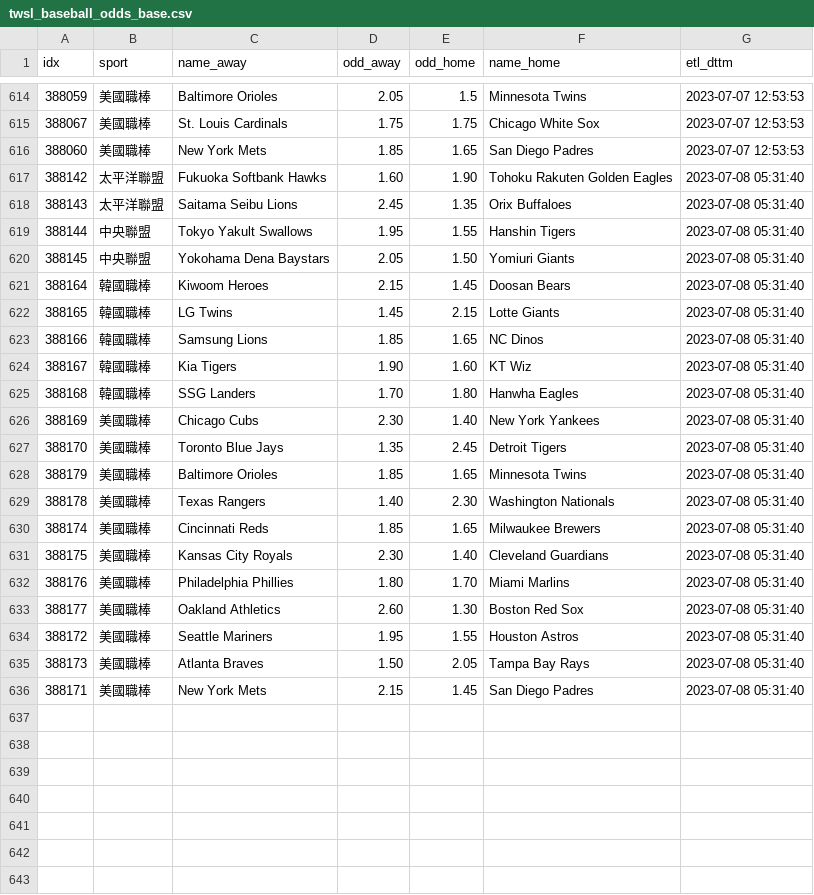
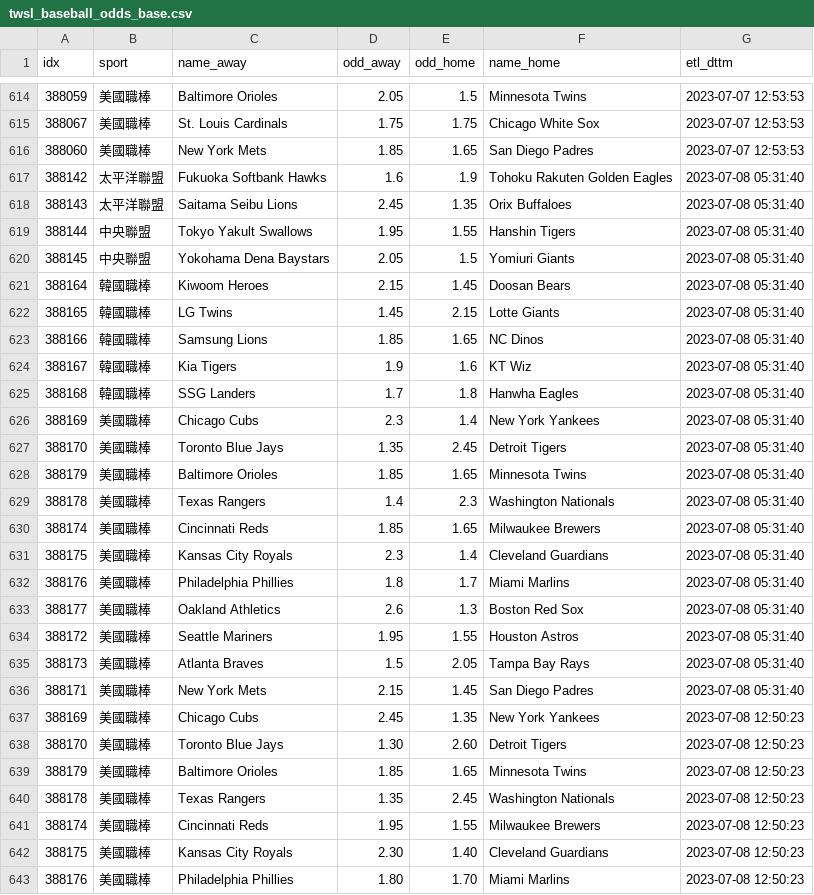
Before and after one commit to achilles0926/tw_sport_lottery, a CSV file: twsl_baseball_odds_base.csv, drawn as a sheet; only a part is shown, gaps mark what is left out; the diff covers the shown part only.

```diff
--- a/twsl_baseball_odds_base.csv
+++ b/twsl_baseball_odds_base.csv
@@ -616,6 +616,6 @@
 388060,美國職棒,New York Mets,1.85,1.65,San Diego Padres,2023-07-07 12:53:53
-388142,太平洋聯盟,Fukuoka Softbank Hawks,1.60,1.90,Tohoku Rakuten Golden Eagles,2023-07-08 05:31:40
+388142,太平洋聯盟,Fukuoka Softbank Hawks,1.6,1.9,Tohoku Rakuten Golden Eagles,2023-07-08 05:31:40
 388143,太平洋聯盟,Saitama Seibu Lions,2.45,1.35,Orix Buffaloes,2023-07-08 05:31:40
 388144,中央聯盟,Tokyo Yakult Swallows,1.95,1.55,Hanshin Tigers,2023-07-08 05:31:40
-388145,中央聯盟,Yokohama Dena Baystars,2.05,1.50,Yomiuri Giants,2023-07-08 05:31:40
+388145,中央聯盟,Yokohama Dena Baystars,2.05,1.5,Yomiuri Giants,2023-07-08 05:31:40
 388164,韓國職棒,Kiwoom Heroes,2.15,1.45,Doosan Bears,2023-07-08 05:31:40
@@ -623,14 +623,21 @@
 388166,韓國職棒,Samsung Lions,1.85,1.65,NC Dinos,2023-07-08 05:31:40
-388167,韓國職棒,Kia Tigers,1.90,1.60,KT Wiz,2023-07-08 05:31:40
-388168,韓國職棒,SSG Landers,1.70,1.80,Hanwha Eagles,2023-07-08 05:31:40
-388169,美國職棒,Chicago Cubs,2.30,1.40,New York Yankees,2023-07-08 05:31:40
+388167,韓國職棒,Kia Tigers,1.9,1.6,KT Wiz,2023-07-08 05:31:40
+388168,韓國職棒,SSG Landers,1.7,1.8,Hanwha Eagles,2023-07-08 05:31:40
+388169,美國職棒,Chicago Cubs,2.3,1.4,New York Yankees,2023-07-08 05:31:40
 388170,美國職棒,Toronto Blue Jays,1.35,2.45,Detroit Tigers,2023-07-08 05:31:40
 388179,美國職棒,Baltimore Orioles,1.85,1.65,Minnesota Twins,2023-07-08 05:31:40
-388178,美國職棒,Texas Rangers,1.40,2.30,Washington Nationals,2023-07-08 05:31:40
+388178,美國職棒,Texas Rangers,1.4,2.3,Washington Nationals,2023-07-08 05:31:40
 388174,美國職棒,Cincinnati Reds,1.85,1.65,Milwaukee Brewers,2023-07-08 05:31:40
-388175,美國職棒,Kansas City Royals,2.30,1.40,Cleveland Guardians,2023-07-08 05:31:40
-388176,美國職棒,Philadelphia Phillies,1.80,1.70,Miami Marlins,2023-07-08 05:31:40
-388177,美國職棒,Oakland Athletics,2.60,1.30,Boston Red Sox,2023-07-08 05:31:40
+388175,美國職棒,Kansas City Royals,2.3,1.4,Cleveland Guardians,2023-07-08 05:31:40
+388176,美國職棒,Philadelphia Phillies,1.8,1.7,Miami Marlins,2023-07-08 05:31:40
+388177,美國職棒,Oakland Athletics,2.6,1.3,Boston Red Sox,2023-07-08 05:31:40
 388172,美國職棒,Seattle Mariners,1.95,1.55,Houston Astros,2023-07-08 05:31:40
-388173,美國職棒,Atlanta Braves,1.50,2.05,Tampa Bay Rays,2023-07-08 05:31:40
+388173,美國職棒,Atlanta Braves,1.5,2.05,Tampa Bay Rays,2023-07-08 05:31:40
 388171,美國職棒,New York Mets,2.15,1.45,San Diego Padres,2023-07-08 05:31:40
+388169,美國職棒,Chicago Cubs,2.45,1.35,New York Yankees,2023-07-08 12:50:23
+388170,美國職棒,Toronto Blue Jays,1.30,2.60,Detroit Tigers,2023-07-08 12:50:23
+388179,美國職棒,Baltimore Orioles,1.85,1.65,Minnesota Twins,2023-07-08 12:50:23
+388178,美國職棒,Texas Rangers,1.35,2.45,Washington Nationals,2023-07-08 12:50:23
+388174,美國職棒,Cincinnati Reds,1.95,1.55,Milwaukee Brewers,2023-07-08 12:50:23
+388175,美國職棒,Kansas City Royals,2.30,1.40,Cleveland Guardians,2023-07-08 12:50:23
+388176,美國職棒,Philadelphia Phillies,1.80,1.70,Miami Marlins,2023-07-08 12:50:23
```
Also changed, not shown: 4 added rows elsewhere in this file, twsl_baseball_odds_backup.csv, twsl_baseball_odds_new.csv.
